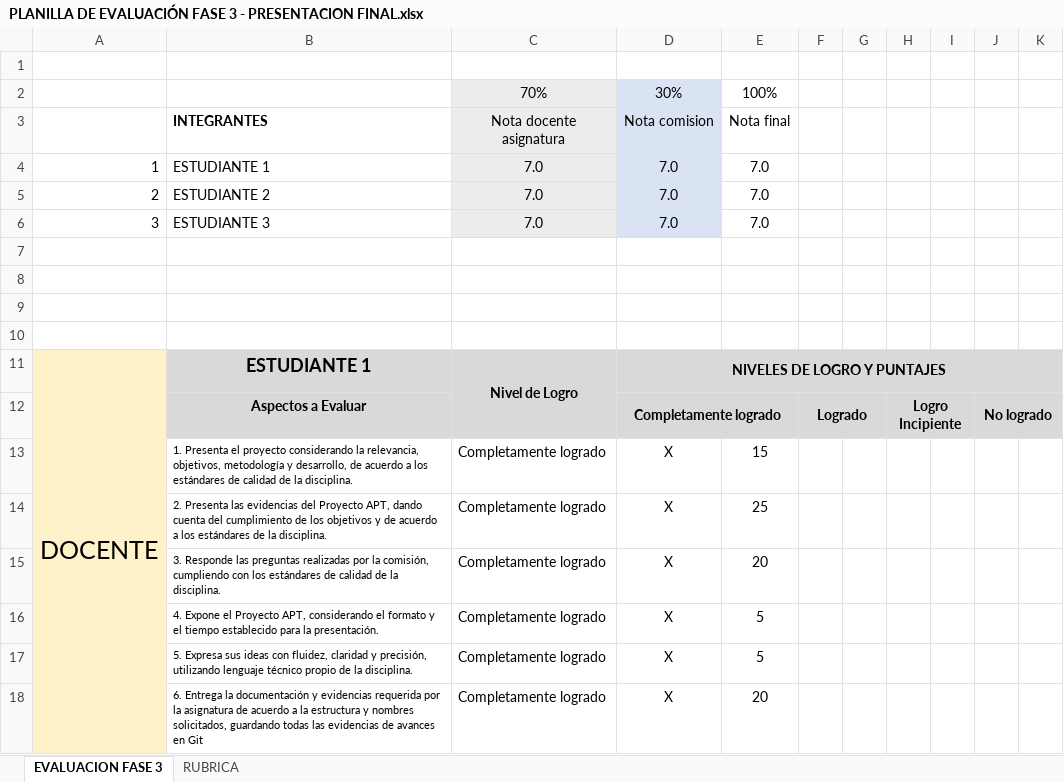
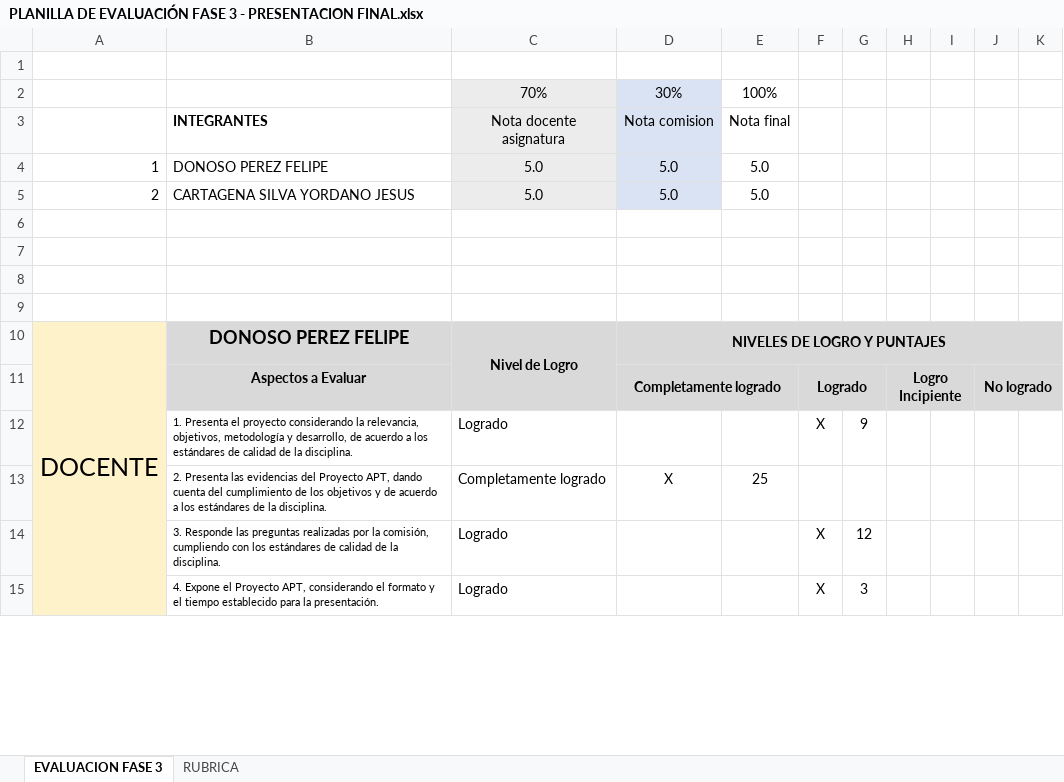
Before and after one commit to Galahask-dev/Capstone, an Excel workbook: fase 3/Evidencias Grupales/PLANILLA DE EVALUACIÓN FASE 3 - PRESENTACION FINAL.xlsx, sheet EVALUACION FASE 3, drawn as a sheet; only a part is shown; values as stored, in another font and other column widths than the file's, no borders; conditional formats not drawn; removed rows and columns are numbered as before the commit, all else as after; the diff covers the shown part only; the diff names each change by its address in the sheet, - before the commit and + after, or states it on an @@ line.

Commit message:
Add files via upload

```diff
--- a/fase 3/Evidencias Grupales/PLANILLA DE EVALUACIÓN FASE 3 - PRESENTACION FINAL.xlsx (sheet EVALUACION FASE 3)
+++ b/fase 3/Evidencias Grupales/PLANILLA DE EVALUACIÓN FASE 3 - PRESENTACION FINAL.xlsx (sheet EVALUACION FASE 3)
-row 4: 1 | ESTUDIANTE 1 | 7.0 | 7.0 | 7.0
-row 5: 2 | ESTUDIANTE 2 | 7.0 | 7.0 | 7.0
-row 6: 3 | ESTUDIANTE 3 | 7.0 | 7.0 | 7.0
+row 4: 1 | DONOSO PEREZ FELIPE | 5.0 | 5.0 | 5.0
+row 5: 2 | CARTAGENA SILVA YORDANO JESUS | 5.0 | 5.0 | 5.0
-B10: ESTUDIANTE 1
+B10: DONOSO PEREZ FELIPE
-row 13:  | 1. Presenta el proyecto considerando la relevancia, objetivos, metodología y desarrollo, de acuerdo a los estándares de calidad de la disciplina. | Completamente logrado | X | 15
+row 12:  | 1. Presenta el proyecto considerando la relevancia, objetivos, metodología y desarrollo, de acuerdo a los estándares de calidad de la disciplina. | Logrado |  |  | X | 9
-row 15:  | 3. Responde las preguntas realizadas por la comisión, cumpliendo con los estándares de calidad de la disciplina. | Completamente logrado | X | 20
-row 16:  | 4. Expone el Proyecto APT, considerando el formato y el tiempo establecido para la presentación. | Completamente logrado | X | 5
-row 17:  | 5. Expresa sus ideas con fluidez, claridad y precisión, utilizando lenguaje técnico propio de la disciplina. | Completamente logrado | X | 5
-row 18:  | 6. Entrega la documentación y evidencias requerida por la asignatura de acuerdo a la estructura y nombres solicitados, guardando todas las evidencias de avances en Git | Completamente logrado | X | 20
+row 14:  | 3. Responde las preguntas realizadas por la comisión, cumpliendo con los estándares de calidad de la disciplina. | Logrado |  |  | X | 12
+row 15:  | 4. Expone el Proyecto APT, considerando el formato y el tiempo establecido para la presentación. | Logrado |  |  | X | 3
```
Also changed, not shown: 18 added rows, 41 removed rows, 25 edited cells, cell formats and merged cells elsewhere in this sheet, formulas that keep their value.
